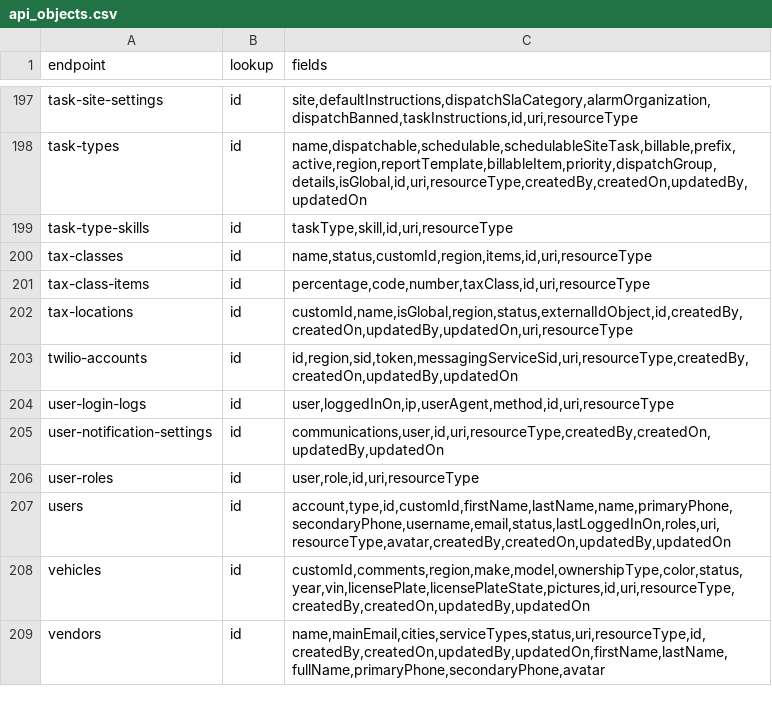
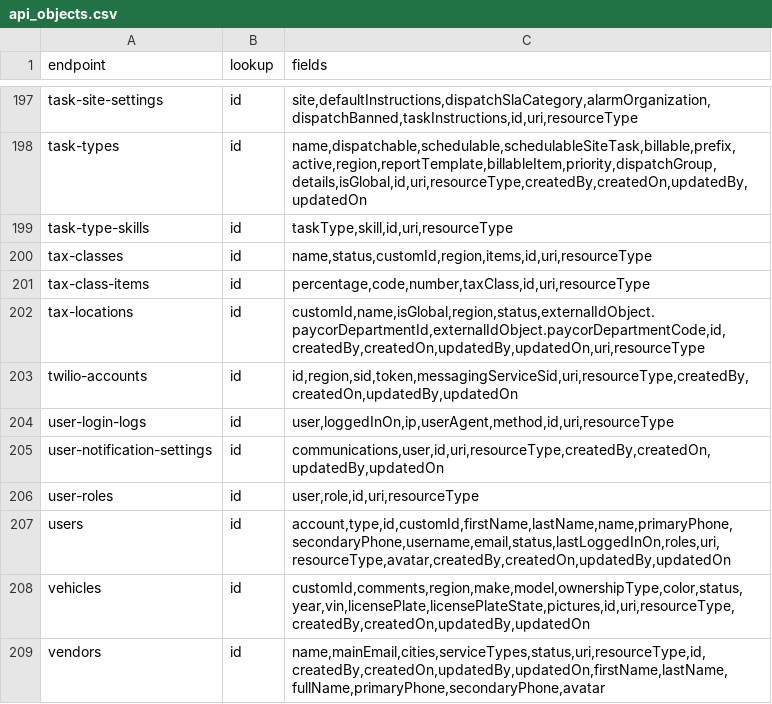
Before and after one commit to LiOdDo/streamlit-batchfile-convert, a CSV file: api_objects.csv, drawn as a sheet; only a part is shown, gaps mark what is left out.

Commit message:
Update api_objects.csv

```diff
--- a/api_objects.csv
+++ b/api_objects.csv
@@ -201,3 +201,3 @@ tax-classes,id,"name,status,customId,region,items,id,uri,resourceType"
 tax-class-items,id,"percentage,code,number,taxClass,id,uri,resourceType"
-tax-locations,id,"customId,name,isGlobal,region,status,externalIdObject,id,createdBy,createdOn,updatedBy,updatedOn,uri,resourceType"
+tax-locations,id,"customId,name,isGlobal,region,status,externalIdObject.paycorDepartmentId,externalIdObject.paycorDepartmentCode,id,createdBy,createdOn,updatedBy,updatedOn,uri,resourceType"
 twilio-accounts,id,"id,region,sid,token,messagingServiceSid,uri,resourceType,createdBy,createdOn,updatedBy,updatedOn"
```
